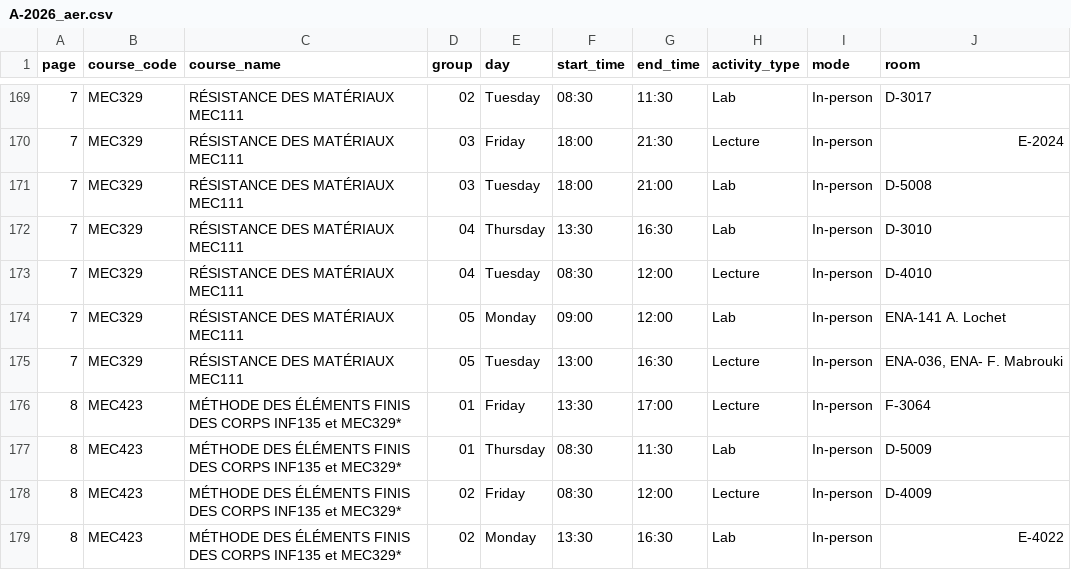
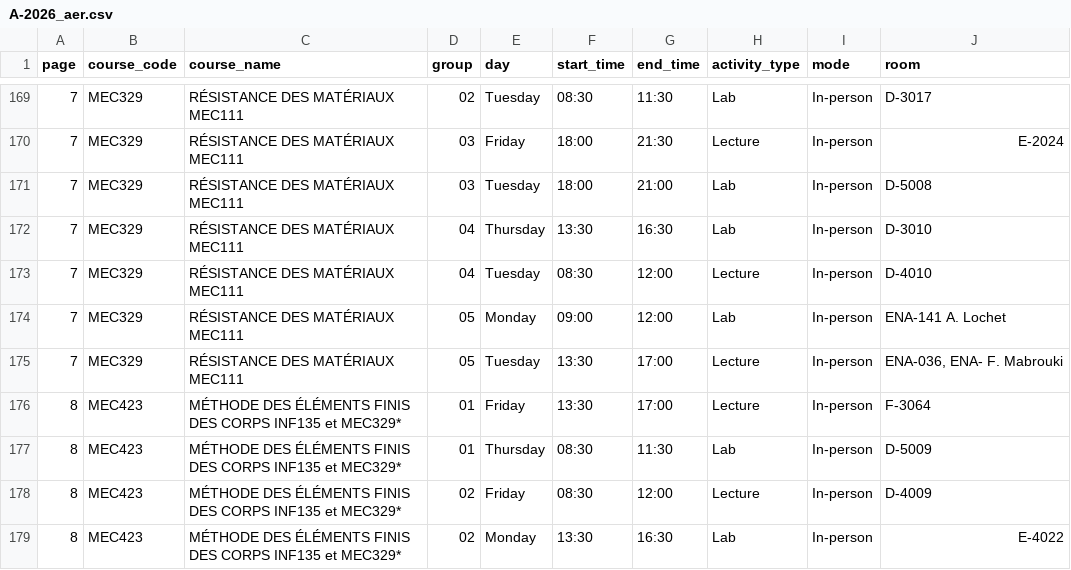
Before and after one commit to olivier0922/schedule-generator-ETS, a CSV file: data/A-2026_aer.csv, drawn as a sheet; only a part is shown, gaps mark what is left out.

```diff
--- a/data/A-2026_aer.csv
+++ b/data/A-2026_aer.csv
@@ -174,3 +174,3 @@
 7,MEC329,RÉSISTANCE DES MATÉRIAUX MEC111,05,Monday,09:00,12:00,Lab,In-person,ENA-141 A. Lochet
-7,MEC329,RÉSISTANCE DES MATÉRIAUX MEC111,05,Tuesday,13:00,16:30,Lecture,In-person,"ENA-036, ENA- F. Mabrouki"
+7,MEC329,RÉSISTANCE DES MATÉRIAUX MEC111,05,Tuesday,13:30,17:00,Lecture,In-person,"ENA-036, ENA- F. Mabrouki"
 8,MEC423,MÉTHODE DES ÉLÉMENTS FINIS DES CORPS INF135 et MEC329*,01,Friday,13:30,17:00,Lecture,In-person,F-3064
```
Also changed, not shown: 2 other files.
